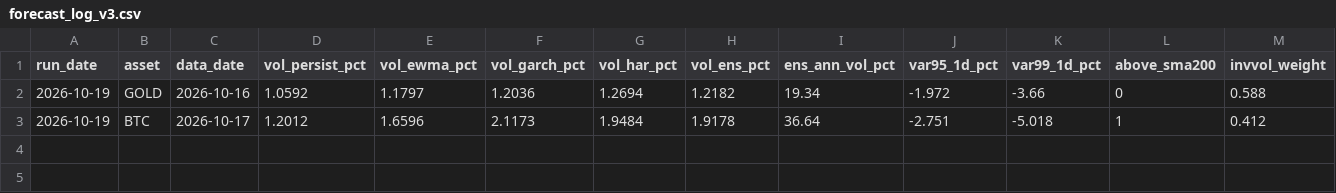
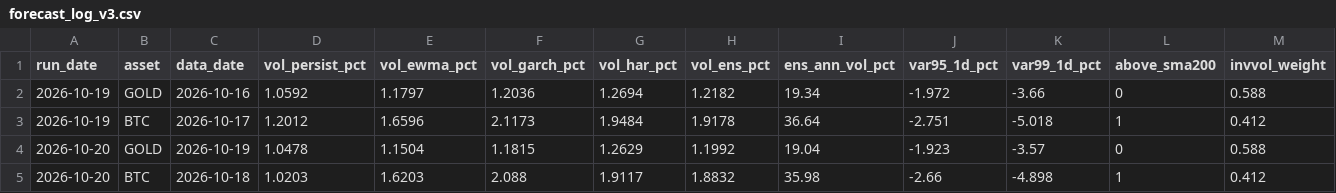
Before and after one commit to AsfahanJaved328/Model-Training-on-Gold-dataset, a CSV file: results/forecast_log_v3.csv, drawn as a sheet.

```diff
--- a/results/forecast_log_v3.csv
+++ b/results/forecast_log_v3.csv
@@ -3 +3,3 @@ run_date,asset,data_date,vol_persist_pct,vol_ewma_pct,vol_garch_pct,vol_har_pct,
 2026-10-19,BTC,2026-10-17,1.2012,1.6596,2.1173,1.9484,1.9178,36.64,-2.751,-5.018,1,0.412
+2026-10-20,GOLD,2026-10-19,1.0478,1.1504,1.1815,1.2629,1.1992,19.04,-1.923,-3.57,0,0.588
+2026-10-20,BTC,2026-10-18,1.0203,1.6203,2.088,1.9117,1.8832,35.98,-2.66,-4.898,1,0.412
```
Also changed, not shown: 1 other file.
